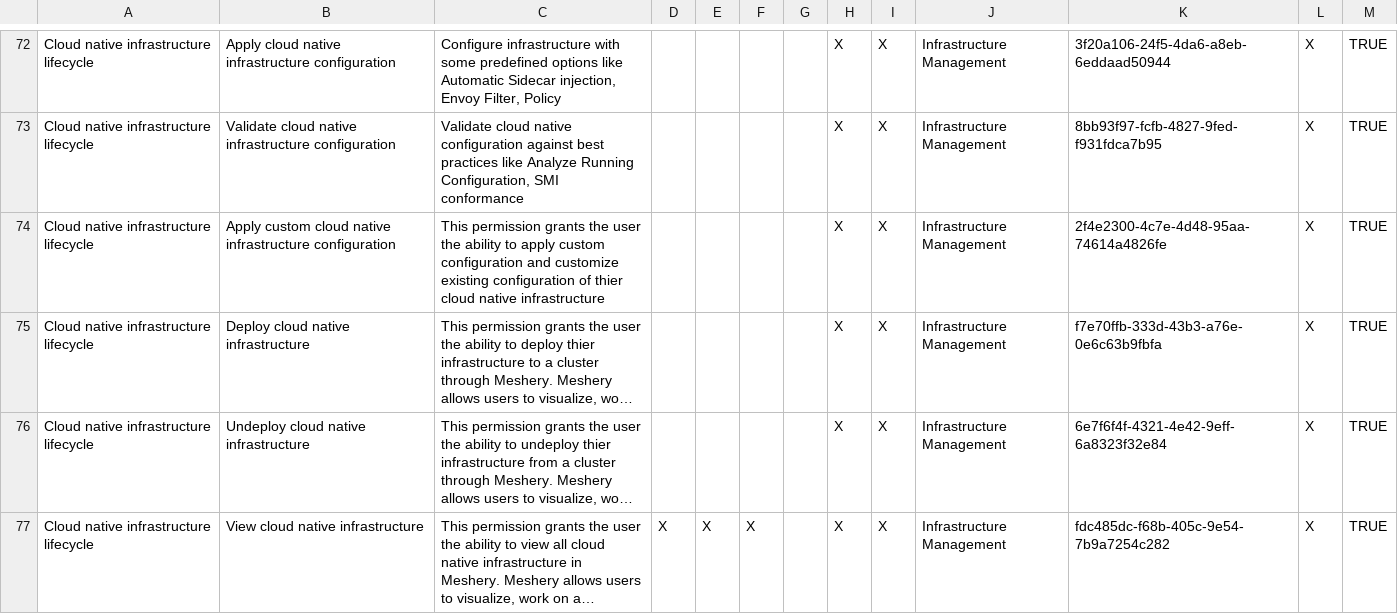
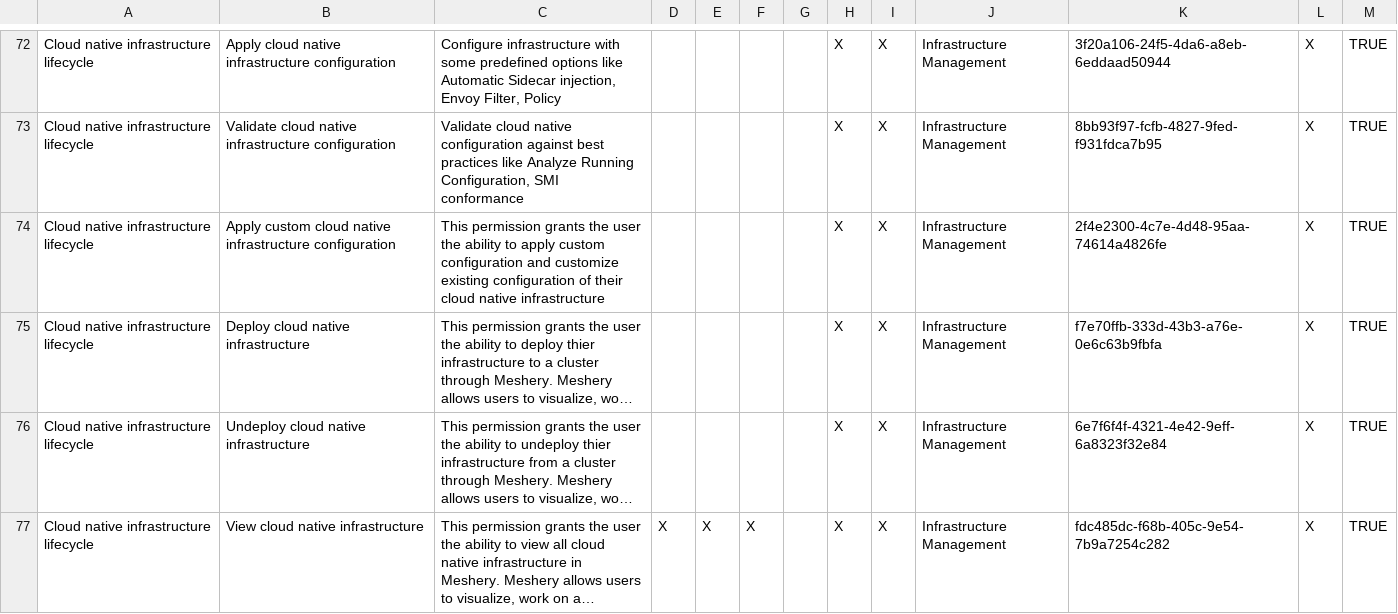
Before and after one commit to Ayushmore1214/docs, a CSV file: static/data/csv/keys.csv, drawn as a sheet; only a part is shown, gaps mark what is left out; long unchanged cells end in …; the diff names each change by its address in the sheet, - before the commit and + after, or states it on an @@ line.

Commit message:
Added permissions keys.
Signed-off-by: l5io <ci@layer5.io>

```diff
--- a/static/data/csv/keys.csv
+++ b/static/data/csv/keys.csv
-C74: …configuration of thier cloud native…
+C74: …configuration of their cloud native…
```
